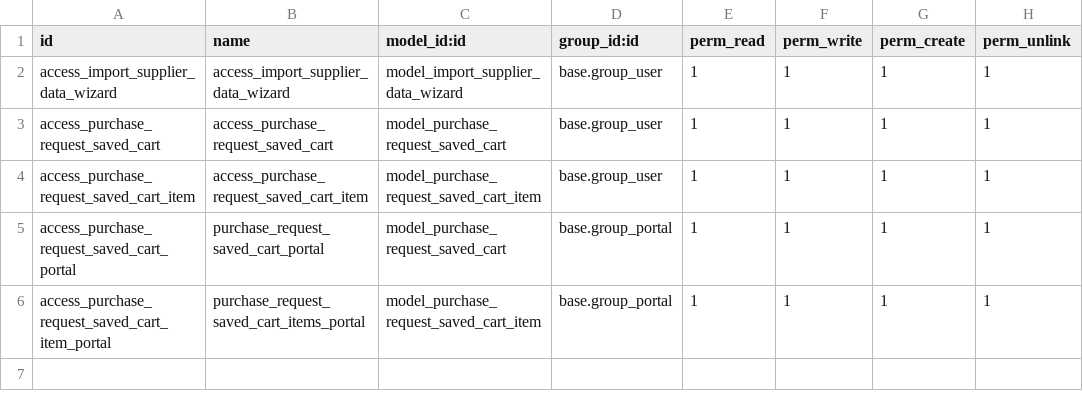
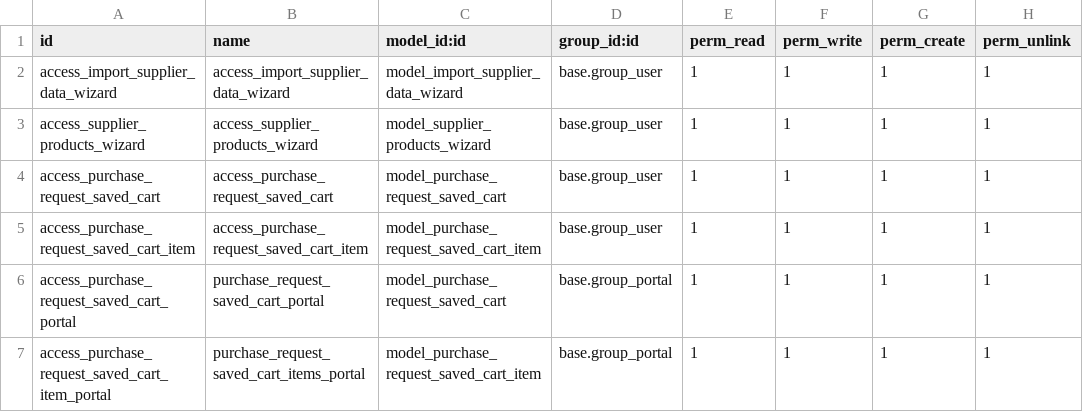
Before and after one commit to commitsun/aldahotels, a CSV file: purchase_portal/security/ir.model.access.csv, drawn as a sheet.

Commit message:
Asistente para añadir proveedores y sus productos (#51)

```diff
--- a/purchase_portal/security/ir.model.access.csv
+++ b/purchase_portal/security/ir.model.access.csv
@@ -2,2 +2,3 @@ id,name,model_id:id,group_id:id,perm_read,perm_write,perm_create,perm_unlink
 access_import_supplier_data_wizard,access_import_supplier_data_wizard,model_import_supplier_data_wizard,base.group_user,1,1,1,1
+access_supplier_products_wizard,access_supplier_products_wizard,model_supplier_products_wizard,base.group_user,1,1,1,1
 access_purchase_request_saved_cart,access_purchase_request_saved_cart,model_purchase_request_saved_cart,base.group_user,1,1,1,1
```
Also changed, not shown: 7 other files.
